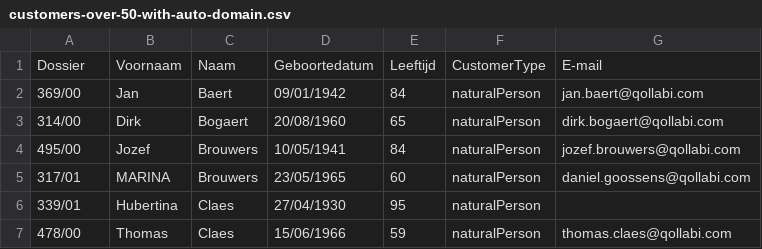
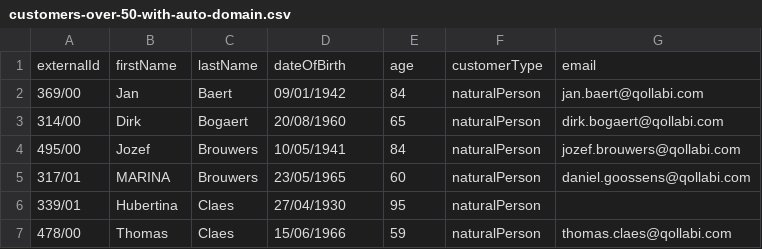
Before and after one commit to Friestyler/prototyping, a CSV file: sql-results/Demo_Merged_Final_2/customers-over-50-with-auto-domain.csv, drawn as a sheet; only a part is shown; removed rows and columns are numbered as before the commit, all else as after; the diff names each change by its address in the sheet, - before the commit and + after, or states it on an @@ line.

```diff
--- a/sql-results/Demo_Merged_Final_2/customers-over-50-with-auto-domain.csv
+++ b/sql-results/Demo_Merged_Final_2/customers-over-50-with-auto-domain.csv
-row 1: Dossier | Voornaam | Naam | Geboortedatum | Leeftijd | CustomerType | E-mail
+row 1: externalId | firstName | lastName | dateOfBirth | age | customerType | email
```
Also changed, not shown: 4 other files.
